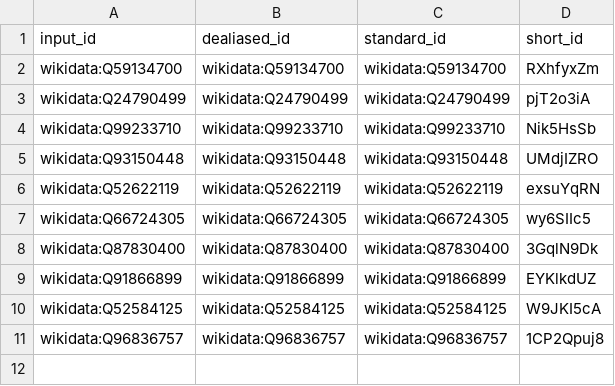
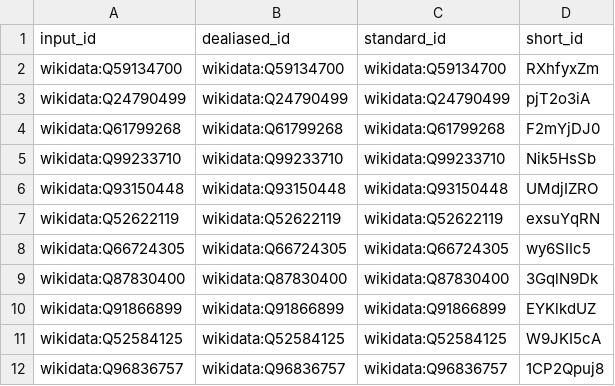
Before and after one commit to lubianat/curation, a TSV file: citations.tsv, drawn as a sheet.

```diff
--- a/citations.tsv
+++ b/citations.tsv
@@ -3,2 +3,3 @@ wikidata:Q59134700	wikidata:Q59134700	wikidata:Q59134700	RXhfyxZm
 wikidata:Q24790499	wikidata:Q24790499	wikidata:Q24790499	pjT2o3iA
+wikidata:Q61799268	wikidata:Q61799268	wikidata:Q61799268	F2mYjDJ0
 wikidata:Q99233710	wikidata:Q99233710	wikidata:Q99233710	Nik5HsSb
```
Also changed, not shown: 8 other files.
